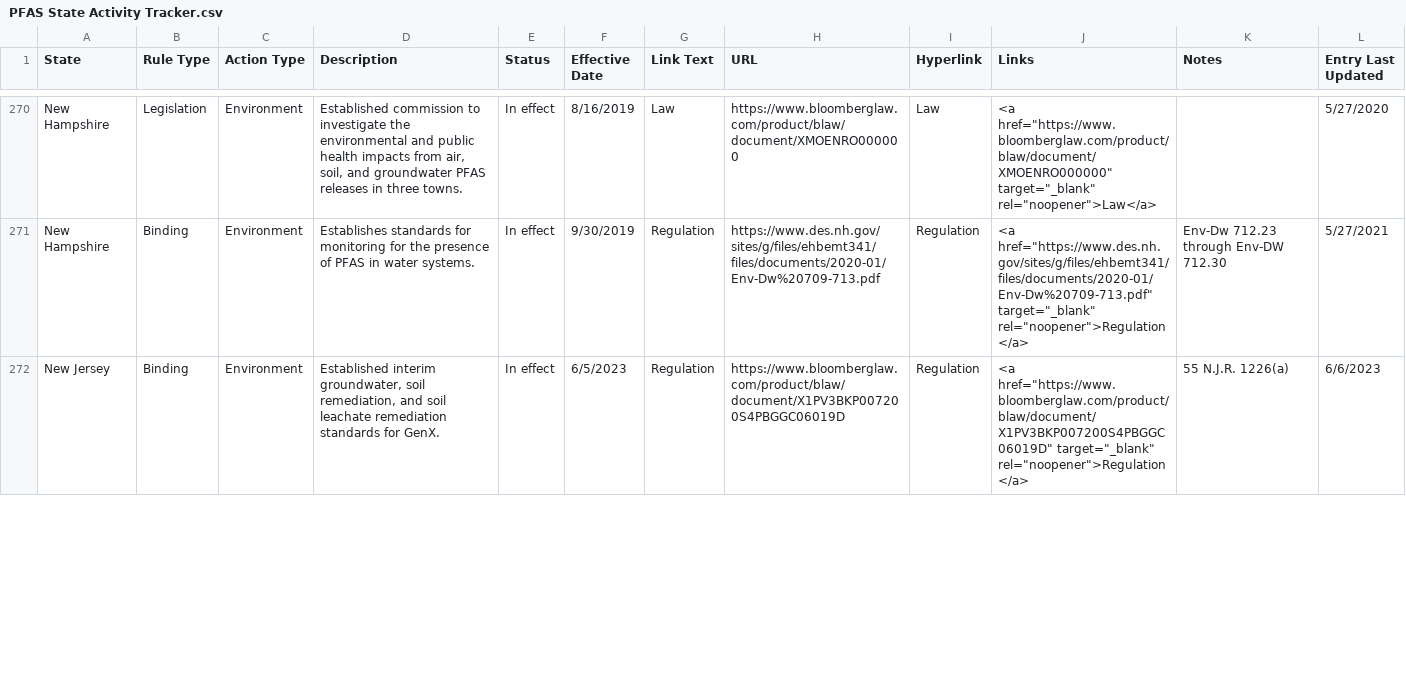
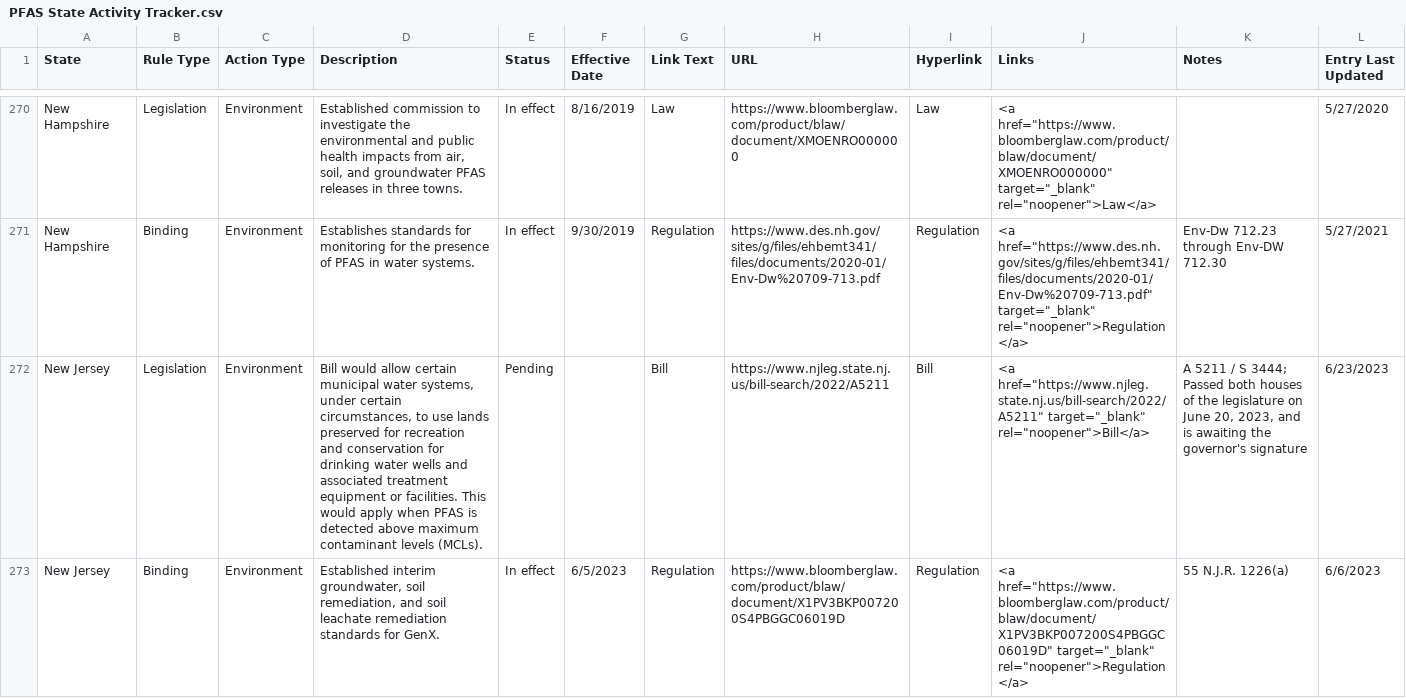
Before and after one commit to Bloomberg-Industry-Group-Investigations/PFAS-State-Activity-Tracker, a CSV file: data/PFAS State Activity Tracker.csv, drawn as a sheet; only a part is shown, gaps mark what is left out; the diff covers the shown part only; the diff names each change by its address in the sheet, - before the commit and + after, or states it on an @@ line.

Commit message:
2023_06_26 update

```diff
--- a/data/PFAS State Activity Tracker.csv
+++ b/data/PFAS State Activity Tracker.csv
+row 272: New Jersey | Legislation | Environment | Bill would allow certain municipal water systems, under certain circumstances, to use lands preserved for recreation and conservation for drinking water wells and associated treatment equipment or facilities. This would apply when PFAS is detected above maximum contaminant levels (MCLs). | Pending |  | Bill | https://www.njleg.state.nj.us/bill-search/2022/A5211 | Bill | <a href="https://www.njleg.state.nj.us/bill-search/2022/A5211" target="_blank" rel="noopener">Bill</a> | A 5211 / S 3444; Passed both houses of the legislature on June 20, 2023, and is awaiting the governor's signature | 6/23/2023
```
Also changed, not shown: 3 added rows, 3 removed rows and 8 edited cells elsewhere in this file.
